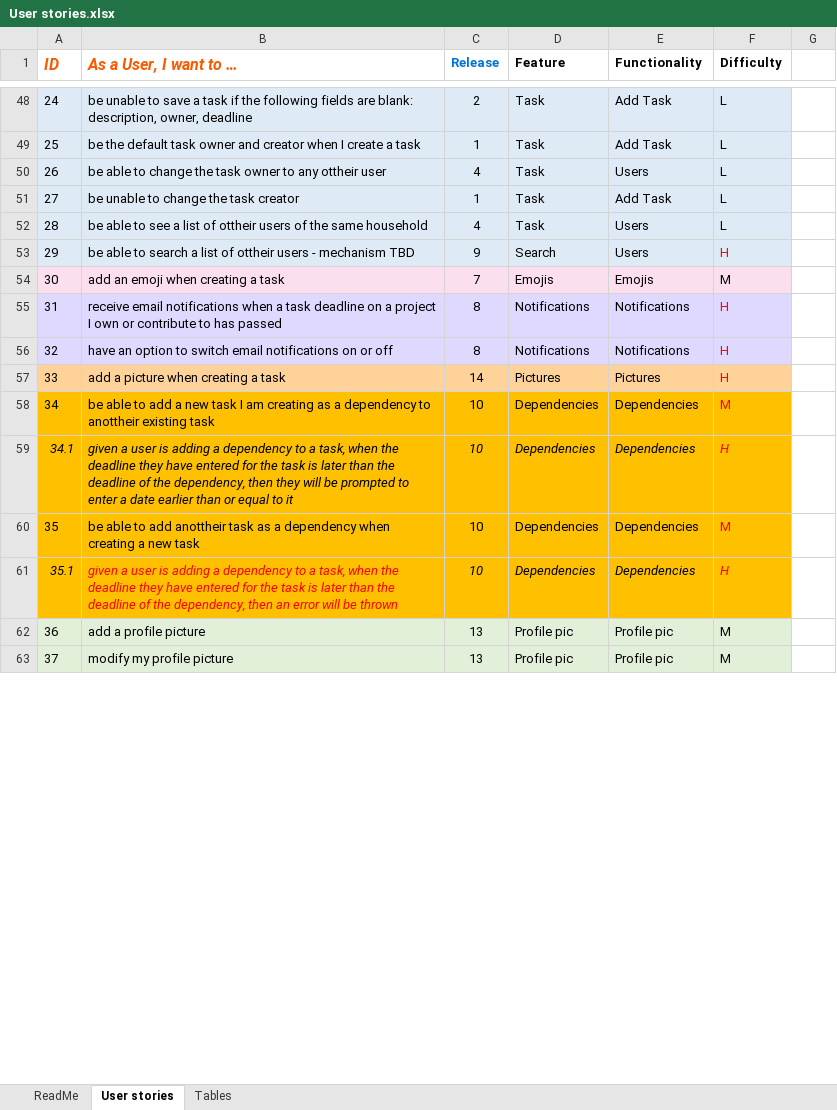
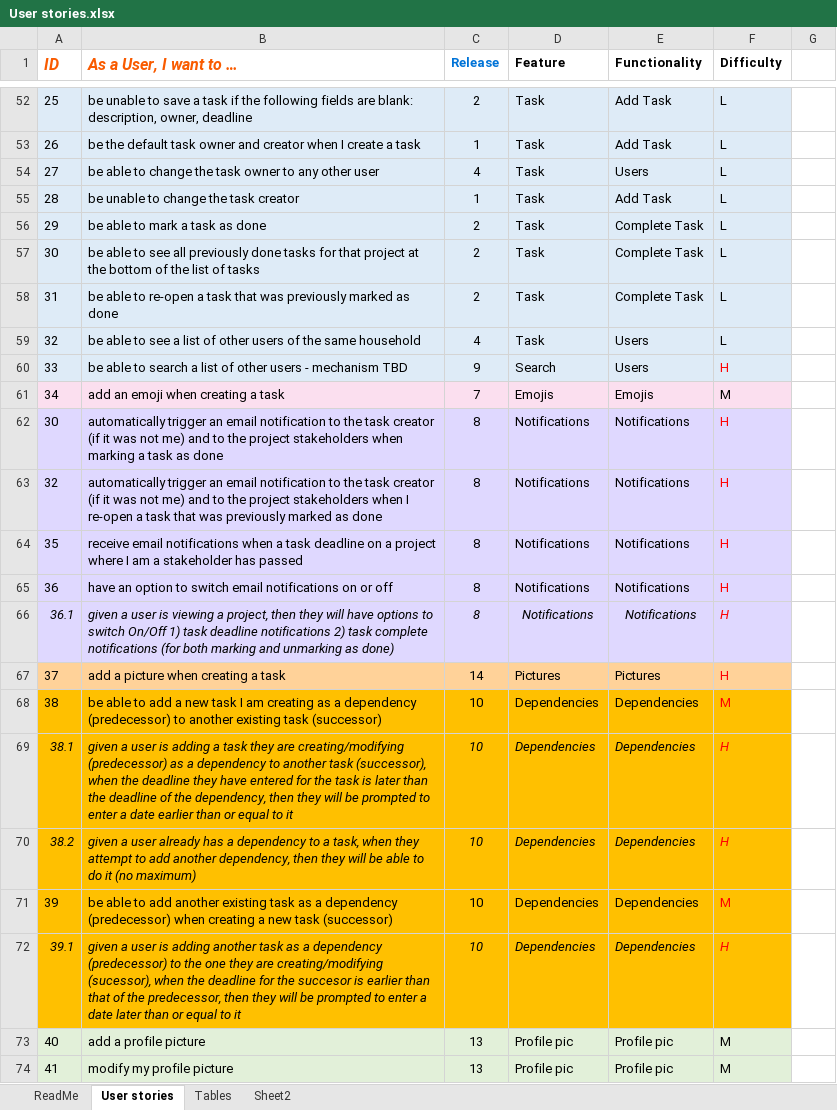
Before and after one commit to IsadoraV13/JustDOit, an Excel workbook: User stories.xlsx, sheet User stories, drawn as a sheet; only a part is shown, gaps mark what is left out; values as stored, in another font and other column widths than the file's, no borders; addresses are those after the commit; the diff covers the shown part only; the diff names each change by its address in the sheet, - before the commit and + after, or states it on an @@ line.

```diff
--- a/User stories.xlsx (sheet User stories)
+++ b/User stories.xlsx (sheet User stories)
+sheet tab: Sheet2
-A52 (ID): 24
+A52 (ID): 25
-A53 (ID): 25
+A53 (ID): 26
-A54 (ID): 26
+A54 (ID): 27
-B54 (As a User, I want to …): …to any ottheir user
+B54 (As a User, I want to …): …to any other user
-A55 (ID): 27
+A55 (ID): 28
+row 56: 29 | be able to mark a task as done | 2 | Task | Complete Task | L
+row 57: 30 | be able to see all previously done tasks for that project at the bottom of the list of tasks | 2 | Task | Complete Task | L
+row 58: 31 | be able to re-open a task that was previously marked as done | 2 | Task | Complete Task | L
-A59 (ID): 28
+A59 (ID): 32
-B59 (As a User, I want to …): …list of ottheir users of…
+B59 (As a User, I want to …): …list of other users of…
-A60 (ID): 29
+A60 (ID): 33
-B60 (As a User, I want to …): …list of ottheir users -…
+B60 (As a User, I want to …): …list of other users -…
-A61 (ID): 30
+A61 (ID): 34
+row 62: 30 | automatically trigger an email notification to the task creator (if it was not me) and to the project stakeholders when marking a task as done | 8 | Notifications | Notifications | H
+row 63: 32 | automatically trigger an email notification to the task creator (if it was not me) and to the project stakeholders when I re-open a task that was previously marked as done | 8 | Notifications | Notifications | H
-A64 (ID): 31
+A64 (ID): 35
-B64 (As a User, I want to …): …a project I own or contribute to has passed
+B64 (As a User, I want to …): …a project where I am a stakeholder has passed
-A65 (ID): 32
+A65 (ID): 36
+row 66: 36.1 | given a user is viewing a project, then they will have options to switch On/Off 1) task deadline notifications 2) task complete notifications (for both marking and unmarking as done) | 8 | Notifications | Notifications | H
-A67 (ID): 33
+A67 (ID): 37
-A68 (ID): 34
+A68 (ID): 38
-B68 (As a User, I want to …): …a dependency to anottheir existing task
+B68 (As a User, I want to …): …a dependency (predecessor) to another existing task (successor)
+row 69: 38.1 | given a user is adding a task they are creating/modifying (predecessor) as a dependency to another task (successor), when the deadline they have entered for the task is later than the deadline of the dependency, then they will be prompted to enter a date earlier than or equal to it | 10 | Dependencies | Dependencies | H
-A70 (ID): 34.1
+A70 (ID): 38.2
-B70 (As a User, I want to …): …a user is adding a dependency to a task, when the deadline they have entered for the task is later than the deadline of the dependency, then they will be prompted to enter a date earlier than or equal to it
+B70 (As a User, I want to …): …a user already has a dependency to a task, when they attempt to add another dependency, then they will be able to do it (no maximum)
-A71 (ID): 35
+A71 (ID): 39
-B71 (As a User, I want to …): …to add anottheir task as a dependency when creating a new task
+B71 (As a User, I want to …): …to add another existing task as a dependency (predecessor) when creating a new task (successor)
-A72 (ID): 35.1
+A72 (ID): 39.1
-B72 (As a User, I want to …): …is adding a dependency to a task, when the deadline they have entered for the task is later than the deadline of the dependency, then an error will be thrown
+B72 (As a User, I want to …): …is adding another task as a dependency (predecessor) to the one they are creating/modifying (sucessor), when the deadline for the succesor is earlier than that of the predecessor, then they will be prompted to enter a date later than or equal to it
-B72 text colour: #FF0000
+B72 text colour: black
-A73 (ID): 36
+A73 (ID): 40
-A74 (ID): 37
+A74 (ID): 41
```
Also changed, not shown: 8 added rows, 12 removed rows, 2 moved rows, 66 edited cells and cell formats elsewhere in this sheet, sheet Tables, sheet ReadMe, formulas that keep their value, charts or pictures, 53 other files.
